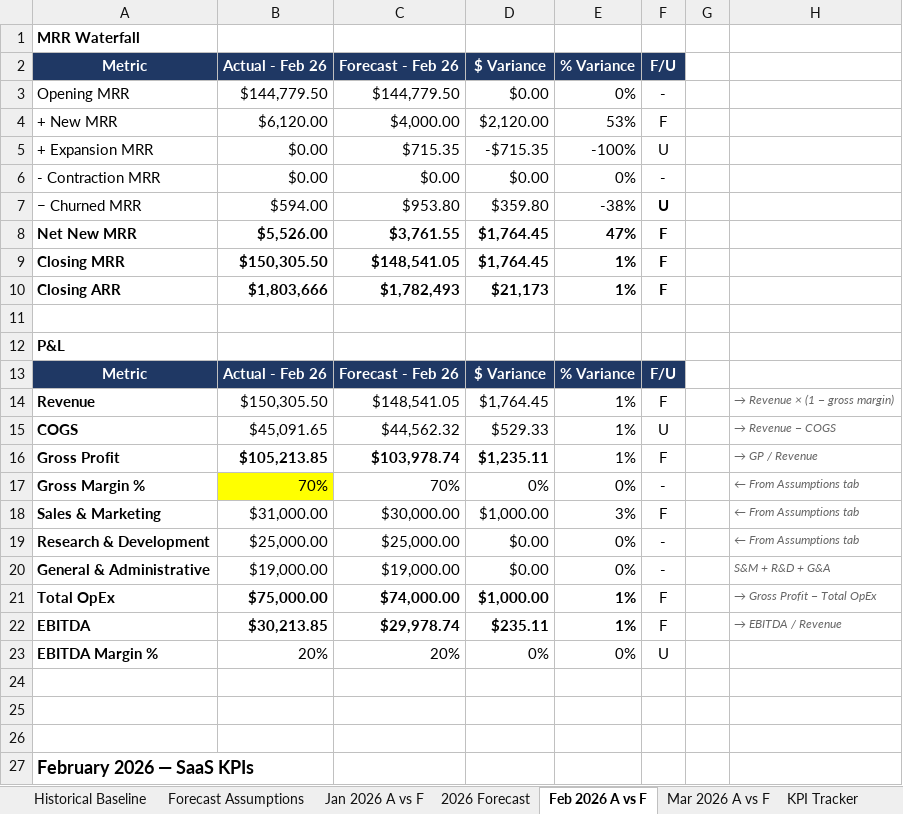
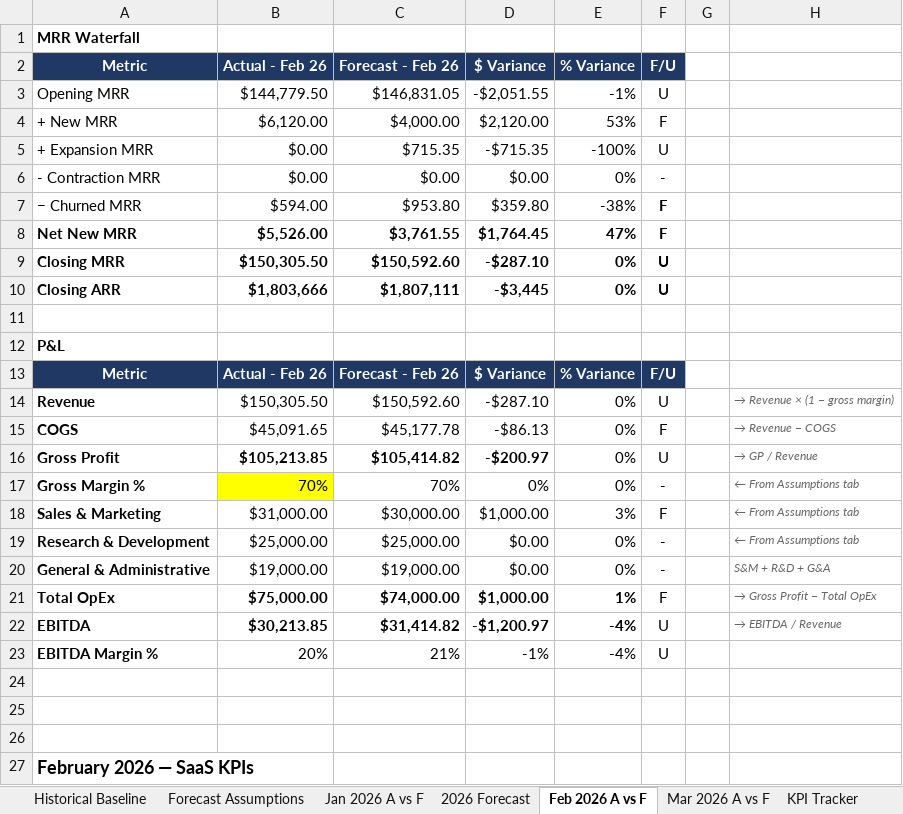
Before and after one commit to lnohand/idynamics-analyst-training, an Excel workbook: submissions/excel/excel_07_march_close.xlsx, sheet Feb 2026 A vs F, drawn as a sheet; only a part is shown; values as stored, in another font and other column widths than the file's, no borders; the diff names each change by its address in the sheet, - before the commit and + after, or states it on an @@ line.

```diff
--- a/submissions/excel/excel_07_march_close.xlsx (sheet Feb 2026 A vs F)
+++ b/submissions/excel/excel_07_march_close.xlsx (sheet Feb 2026 A vs F)
-C3: $144,779.50
+C3: $146,831.05
-D3: $0.00
+D3: -$2,051.55
-E3: 0%
+E3: -1%
-F3: -
+F3: U
-F7: U
+F7: F
-C9: $148,541.05
+C9: $150,592.60
-D9: $1,764.45
+D9: -$287.10
-E9:E10: 1%
+E9:E10: 0%
-F9:F10: F
+F9:F10: U
-C10: $1,782,493
+C10: $1,807,111
-D10: $21,173
+D10: -$3,445
-C14: $148,541.05
+C14: $150,592.60
-D14: $1,764.45
+D14: -$287.10
-E14:E16: 1%
+E14:E16: 0%
-F14: F
+F14: U
-C15: $44,562.32
+C15: $45,177.78
-D15: $529.33
+D15: -$86.13
-F15: U
+F15: F
-C16: $103,978.74
+C16: $105,414.82
-D16: $1,235.11
+D16: -$200.97
-F16: F
+F16: U
-C22: $29,978.74
+C22: $31,414.82
-D22: $235.11
+D22: -$1,200.97
-E22: 1%
+E22: -4%
-F22: F
+F22: U
-C23: 20%
+C23: 21%
-D23: 0%
+D23: -1%
-E23: 0%
+E23: -4%
```
Also changed, not shown: sheet Mar 2026 A vs F, sheet Waterfall Data, 6 other files.
